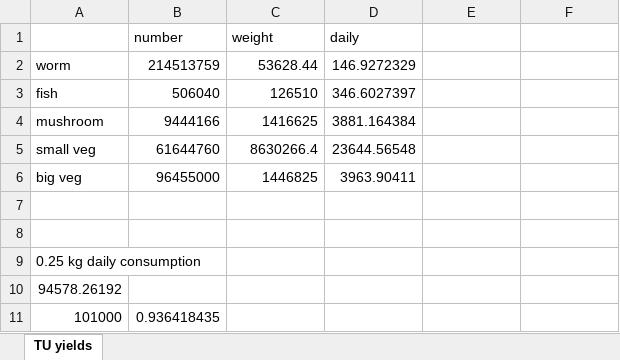
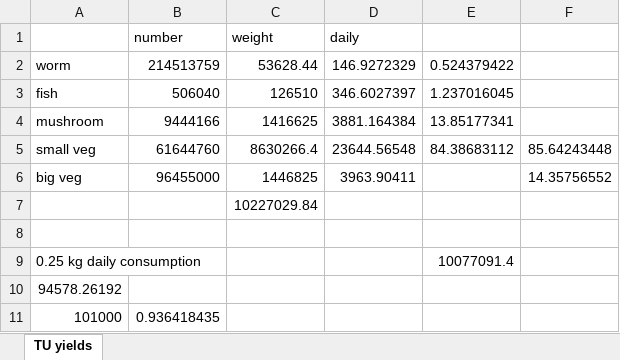
Before and after one commit to erengozdeanil/UF-DecisionMaker, an Excel workbook: TU yields.xlsx, sheet TU yields, drawn as a sheet; values as stored, in another font and other column widths than the file's, no borders; removed rows and columns are numbered as before the commit, all else as after; the diff names each change by its address in the sheet, - before the commit and + after, or states it on an @@ line.

```diff
--- a/TU yields.xlsx (sheet TU yields)
+++ b/TU yields.xlsx (sheet TU yields)
-E2: (empty)
+E2: 0.524379422
-E3: (empty)
+E3: 1.237016045
-E4: (empty)
+E4: 13.85177341
-E5: (empty)
+E5: 84.38683112
-F5: (empty)
+F5: 85.64243448
-F6: (empty)
+F6: 14.35756552
+row 7:  |  | 10227029.84
-row 8: (empty)
-E9: (empty)
+E9: 10077091.4
```
Also changed, not shown: TU space system yield.xlsx, TU waste use.xlsx, 18 other files.
